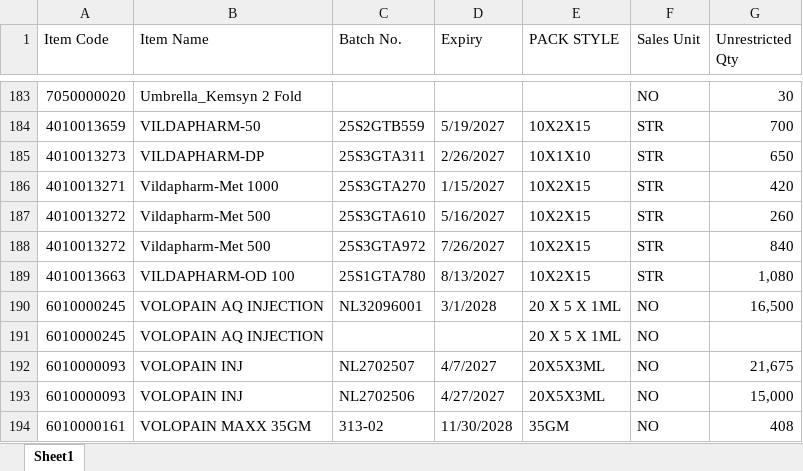
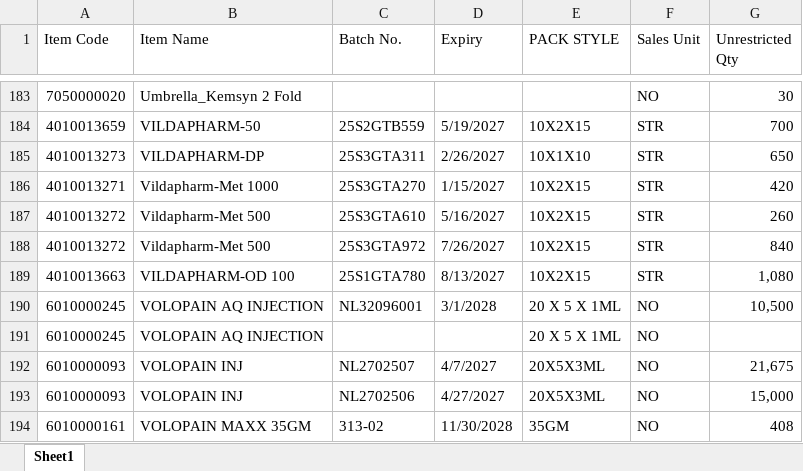
Before and after one commit to ishwarpharma/kemsyn, an Excel workbook: KSTOCK.xlsx, sheet Sheet1, drawn as a sheet; only a part is shown, gaps mark what is left out; values as stored, in another font and other column widths than the file's, no cell formats; the diff names each change by its address in the sheet, - before the commit and + after, or states it on an @@ line.

Commit message:
Add files via upload

```diff
--- a/KSTOCK.xlsx (sheet Sheet1)
+++ b/KSTOCK.xlsx (sheet Sheet1)
-G190 (Unrestricted Qty): 16,500
+G190 (Unrestricted Qty): 10,500
```
Also changed, not shown: cell formats.
